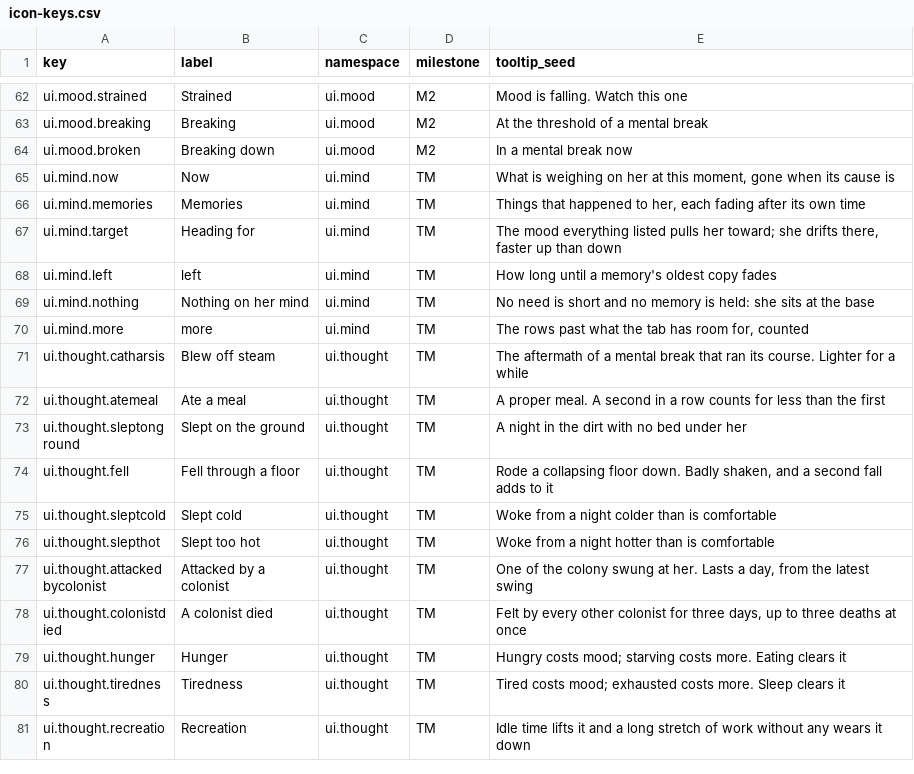
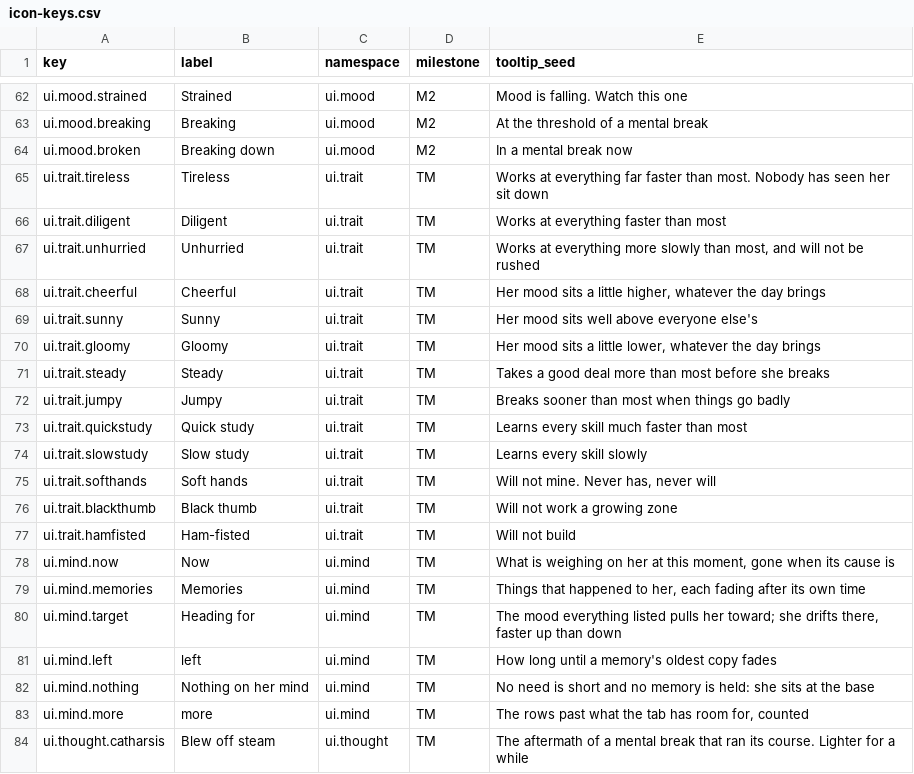
Before and after one commit to 1mitten/odyssey, a CSV file: docs/design/icon-keys.csv, drawn as a sheet; only a part is shown, gaps mark what is left out; the shorter side is filled out with more unchanged rows.

```diff
--- a/docs/design/icon-keys.csv
+++ b/docs/design/icon-keys.csv
@@ -64,2 +64,15 @@ ui.mood.breaking,Breaking,ui.mood,M2,At the threshold of a mental break
 ui.mood.broken,Breaking down,ui.mood,M2,In a mental break now
+ui.trait.tireless,Tireless,ui.trait,TM,"Works at everything far faster than most. Nobody has seen her sit down"
+ui.trait.diligent,Diligent,ui.trait,TM,"Works at everything faster than most"
+ui.trait.unhurried,Unhurried,ui.trait,TM,"Works at everything more slowly than most, and will not be rushed"
+ui.trait.cheerful,Cheerful,ui.trait,TM,"Her mood sits a little higher, whatever the day brings"
+ui.trait.sunny,Sunny,ui.trait,TM,"Her mood sits well above everyone else's"
+ui.trait.gloomy,Gloomy,ui.trait,TM,"Her mood sits a little lower, whatever the day brings"
+ui.trait.steady,Steady,ui.trait,TM,"Takes a good deal more than most before she breaks"
+ui.trait.jumpy,Jumpy,ui.trait,TM,"Breaks sooner than most when things go badly"
+ui.trait.quickstudy,Quick study,ui.trait,TM,"Learns every skill much faster than most"
+ui.trait.slowstudy,Slow study,ui.trait,TM,"Learns every skill slowly"
+ui.trait.softhands,Soft hands,ui.trait,TM,"Will not mine. Never has, never will"
+ui.trait.blackthumb,Black thumb,ui.trait,TM,"Will not work a growing zone"
+ui.trait.hamfisted,Ham-fisted,ui.trait,TM,"Will not build"
 ui.mind.now,Now,ui.mind,TM,"What is weighing on her at this moment, gone when its cause is"
```
Also changed, not shown: 29 other files.
